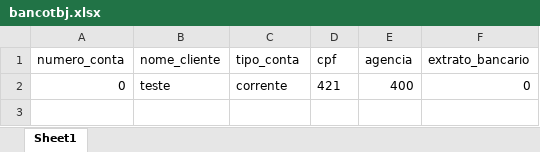
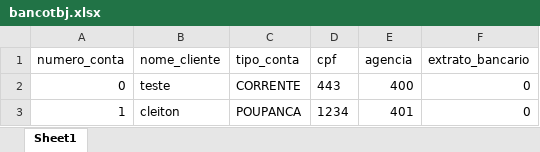
Before and after one commit to JonathanAlessandro/UC06-Algoritimo, an Excel workbook: bancotbj/bancotbj.xlsx, sheet Sheet1, drawn as a sheet; values as stored, in another font and other column widths than the file's, no borders; the diff names each change by its address in the sheet, - before the commit and + after, or states it on an @@ line.

Commit message:
finalizando banco_tabajara

```diff
--- a/bancotbj/bancotbj.xlsx (sheet Sheet1)
+++ b/bancotbj/bancotbj.xlsx (sheet Sheet1)
-C2 (tipo_conta): corrente
+C2 (tipo_conta): CORRENTE
-D2 (cpf): 421
+D2 (cpf): 443
+row 3: 1 | cleiton | POUPANCA | 1234 | 401 | 0
```
Also changed, not shown: 2 other files.
